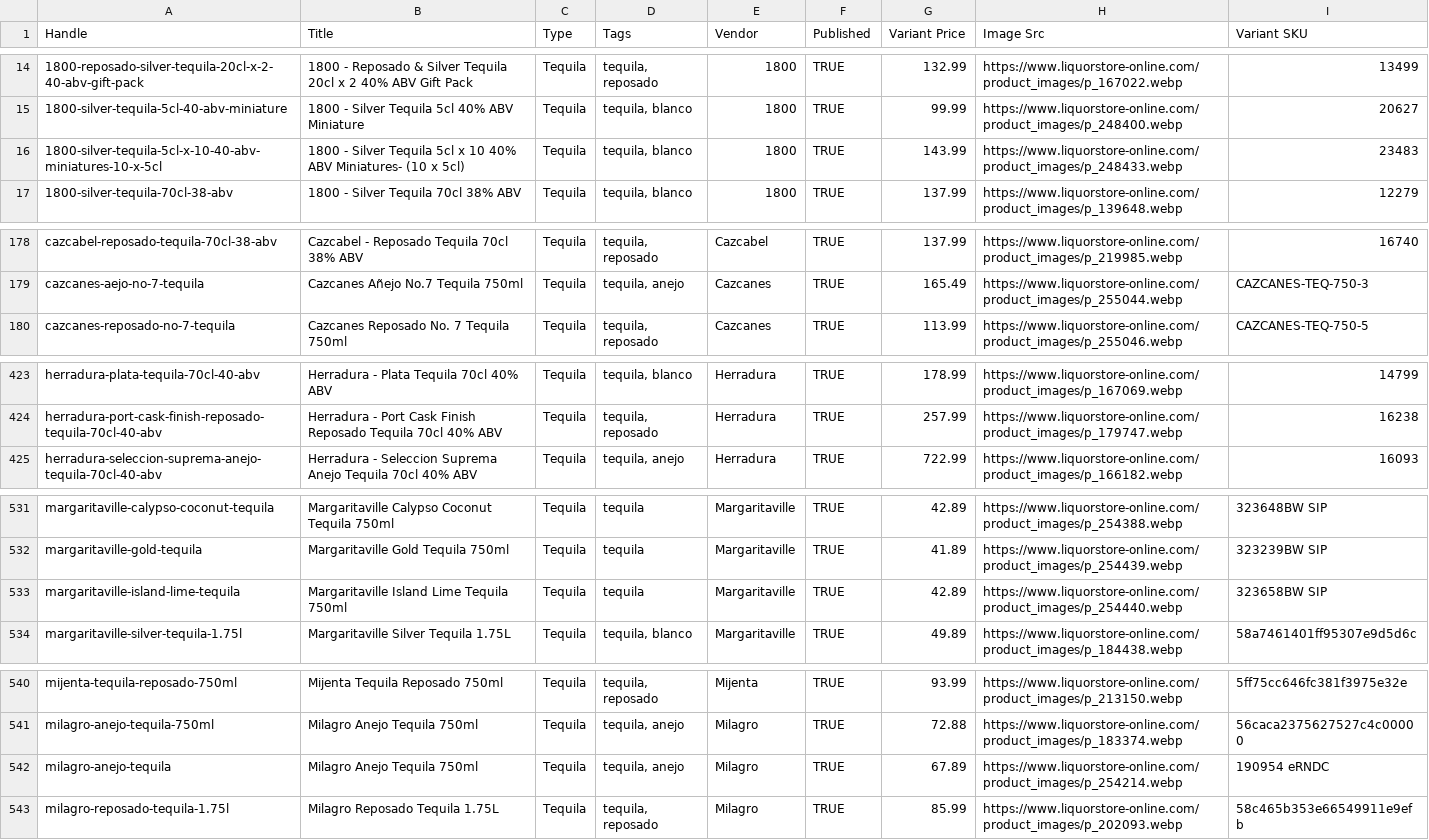
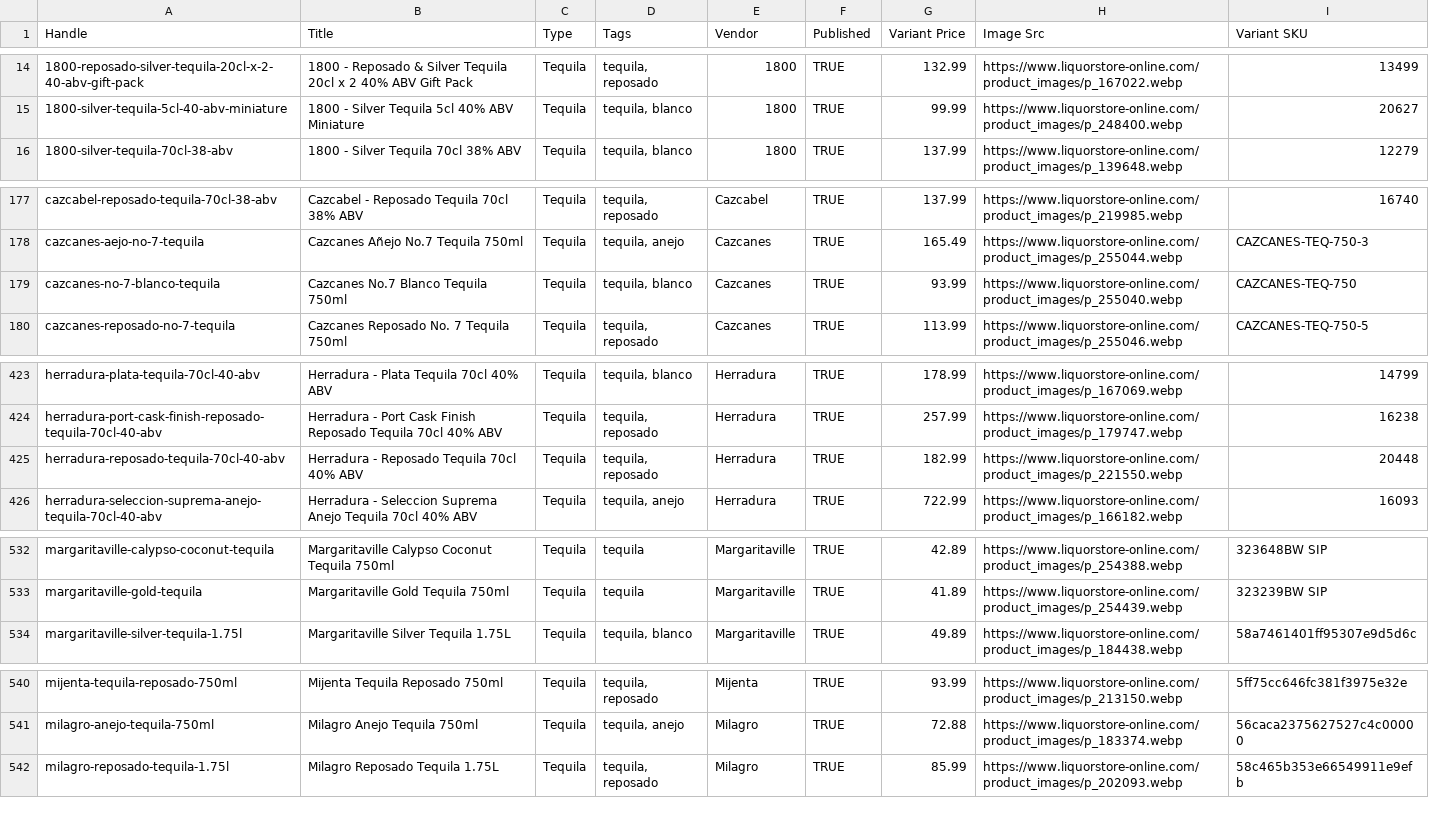
Before and after one commit to Njawnson/tequila-shopify-sync, a CSV file: output/matrixify_update.csv, drawn as a sheet; only a part is shown, gaps mark what is left out; the diff covers the shown part only.

```diff
--- a/output/matrixify_update.csv
+++ b/output/matrixify_update.csv
@@ -15,3 +15,2 @@ Handle,Title,Type,Tags,Vendor,Published,Variant Price,Image Src,Variant SKU
 1800-silver-tequila-5cl-40-abv-miniature,1800 - Silver Tequila 5cl 40% ABV Miniature,Tequila,"tequila, blanco",1800,TRUE,99.99,https://www.liquorstore-online.com/product_images/p_248400.webp,20627
-1800-silver-tequila-5cl-x-10-40-abv-miniatures-10-x-5cl,1800 - Silver Tequila 5cl x 10 40% ABV Miniatures- (10 x 5cl),Tequila,"tequila, blanco",1800,TRUE,143.99,https://www.liquorstore-online.com/product_images/p_248433.webp,23483
 1800-silver-tequila-70cl-38-abv,1800 - Silver Tequila 70cl 38% ABV,Tequila,"tequila, blanco",1800,TRUE,137.99,https://www.liquorstore-online.com/product_images/p_139648.webp,12279
@@ -179,2 +178,3 @@ cazcabel-reposado-tequila-70cl-38-abv,Cazcabel - Reposado Tequila 70cl 38% ABV,T
 cazcanes-aejo-no-7-tequila,Cazcanes Añejo No.7 Tequila 750ml,Tequila,"tequila, anejo",Cazcanes,TRUE,165.49,https://www.liquorstore-online.com/product_images/p_255044.webp,CAZCANES-TEQ-750-3
+cazcanes-no-7-blanco-tequila,Cazcanes No.7 Blanco Tequila 750ml,Tequila,"tequila, blanco",Cazcanes,TRUE,93.99,https://www.liquorstore-online.com/product_images/p_255040.webp,CAZCANES-TEQ-750
 cazcanes-reposado-no-7-tequila,Cazcanes Reposado No. 7 Tequila 750ml,Tequila,"tequila, reposado",Cazcanes,TRUE,113.99,https://www.liquorstore-online.com/product_images/p_255046.webp,CAZCANES-TEQ-750-5
@@ -424,2 +424,3 @@ herradura-plata-tequila-70cl-40-abv,Herradura - Plata Tequila 70cl 40% ABV,Tequi
 herradura-port-cask-finish-reposado-tequila-70cl-40-abv,Herradura - Port Cask Finish Reposado Tequila 70cl 40% ABV,Tequila,"tequila, reposado",Herradura,TRUE,257.99,https://www.liquorstore-online.com/product_images/p_179747.webp,16238
+herradura-reposado-tequila-70cl-40-abv,Herradura - Reposado Tequila 70cl 40% ABV,Tequila,"tequila, reposado",Herradura,TRUE,182.99,https://www.liquorstore-online.com/product_images/p_221550.webp,20448
 herradura-seleccion-suprema-anejo-tequila-70cl-40-abv,Herradura - Seleccion Suprema Anejo Tequila 70cl 40% ABV,Tequila,"tequila, anejo",Herradura,TRUE,722.99,https://www.liquorstore-online.com/product_images/p_166182.webp,16093
@@ -532,3 +533,2 @@ margaritaville-calypso-coconut-tequila,Margaritaville Calypso Coconut Tequila 75
 margaritaville-gold-tequila,Margaritaville Gold Tequila 750ml,Tequila,tequila,Margaritaville,TRUE,41.89,https://www.liquorstore-online.com/product_images/p_254439.webp,323239BW SIP
-margaritaville-island-lime-tequila,Margaritaville Island Lime Tequila 750ml,Tequila,tequila,Margaritaville,TRUE,42.89,https://www.liquorstore-online.com/product_images/p_254440.webp,323658BW SIP
 margaritaville-silver-tequila-1.75l,Margaritaville Silver Tequila 1.75L,Tequila,"tequila, blanco",Margaritaville,TRUE,49.89,https://www.liquorstore-online.com/product_images/p_184438.webp,58a7461401ff95307e9d5d6c
@@ -541,3 +541,2 @@ mijenta-tequila-reposado-750ml,Mijenta Tequila Reposado 750ml,Tequila,"tequila,
 milagro-anejo-tequila-750ml,Milagro Anejo Tequila 750ml,Tequila,"tequila, anejo",Milagro,TRUE,72.88,https://www.liquorstore-online.com/product_images/p_183374.webp,56caca2375627527c4c00000
-milagro-anejo-tequila,Milagro Anejo Tequila 750ml,Tequila,"tequila, anejo",Milagro,TRUE,67.89,https://www.liquorstore-online.com/product_images/p_254214.webp,190954 eRNDC
 milagro-reposado-tequila-1.75l,Milagro Reposado Tequila 1.75L,Tequila,"tequila, reposado",Milagro,TRUE,85.99,https://www.liquorstore-online.com/product_images/p_202093.webp,58c465b353e66549911e9efb
```
Also changed, not shown: 1 added row, 2 removed rows and 2 edited cells elsewhere in this file, output/unpublish.csv.
